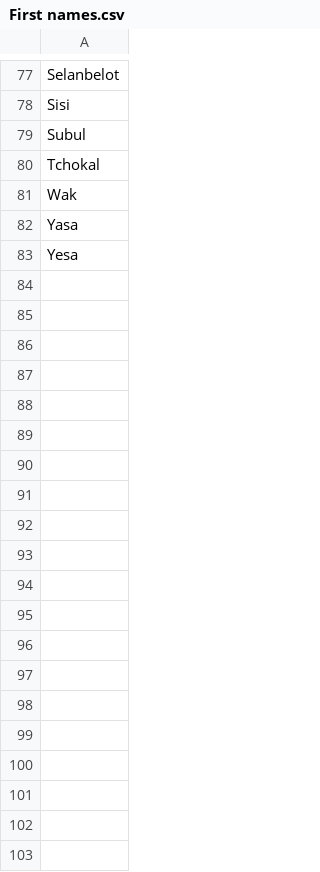
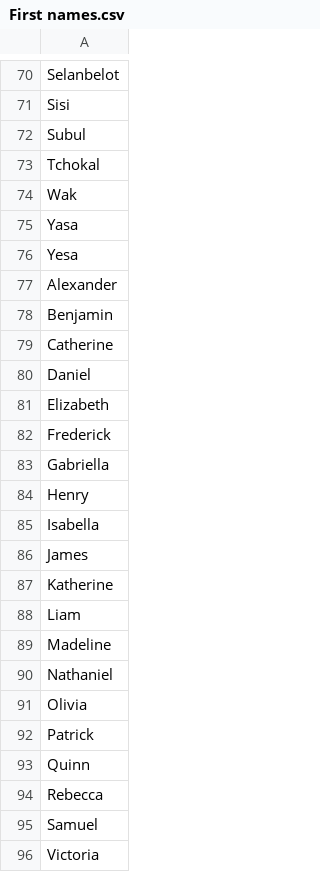
Before and after one commit to qatester-ubidy/PERM-Validation-Agency, a CSV file: Files/First names.csv, drawn as a sheet; only a part is shown, gaps mark what is left out; the diff covers the shown part only.

```diff
--- a/Files/First names.csv
+++ b/Files/First names.csv
@@ -83 +76,21 @@ Yasa
 Yesa
+Alexander
+Benjamin
+Catherine
+Daniel
+Elizabeth
+Frederick
+Gabriella
+Henry
+Isabella
+James
+Katherine
+Liam
+Madeline
+Nathaniel
+Olivia
+Patrick
+Quinn
+Rebecca
+Samuel
+Victoria
```
Also changed, not shown: 91 added rows and 7 removed rows elsewhere in this file, Files/Company names.csv, 1 other file.
